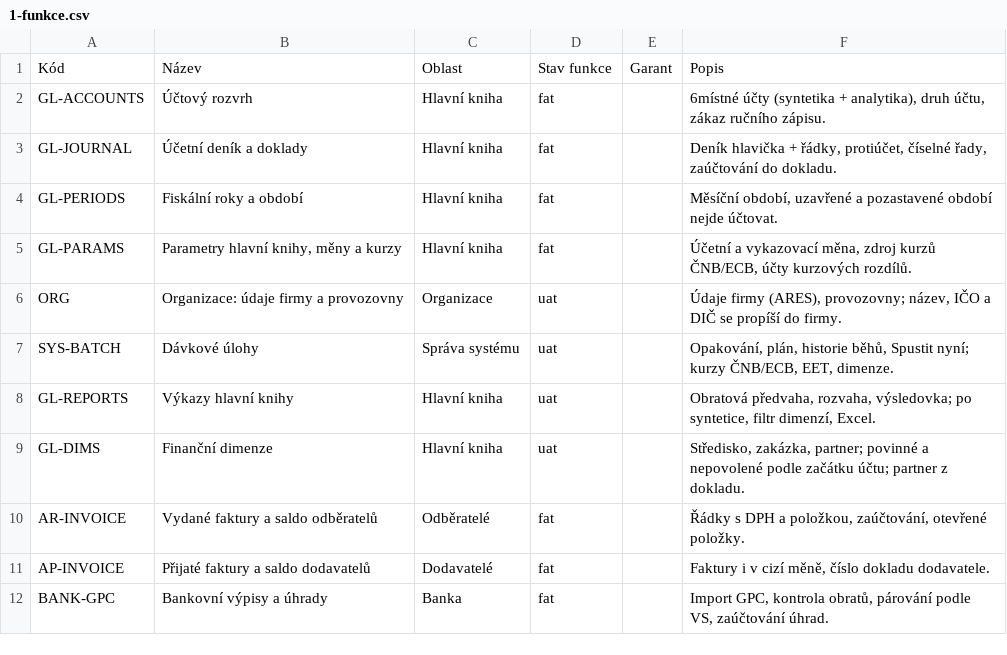
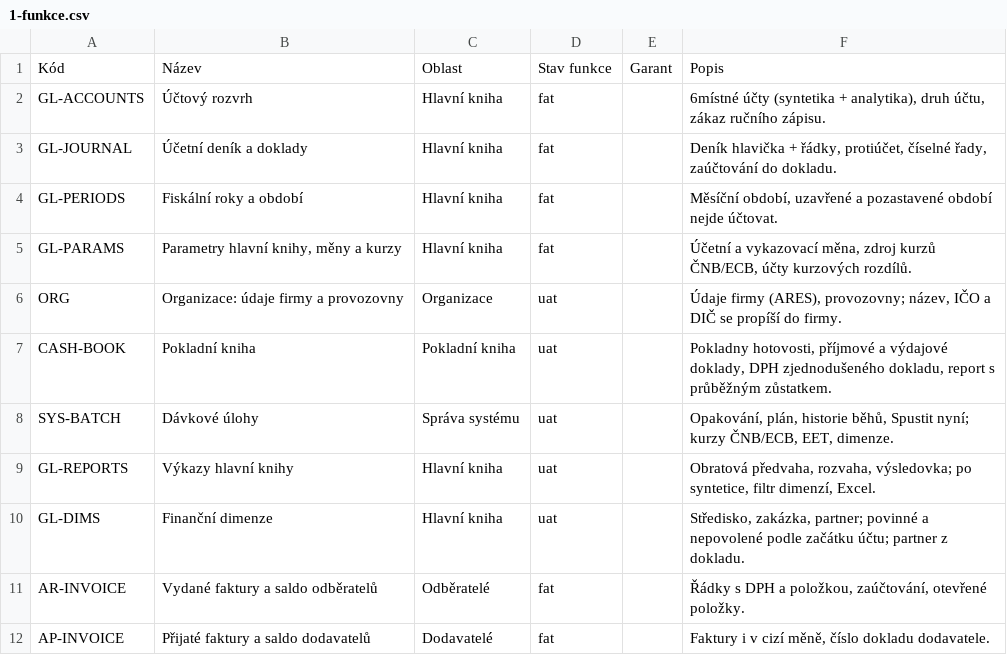
Before and after one commit to bregovic/shanon, a CSV file: docs/qa/1-funkce.csv, drawn as a sheet; only a part is shown; the shorter side is filled out with more unchanged rows.

```diff
--- a/docs/qa/1-funkce.csv
+++ b/docs/qa/1-funkce.csv
@@ -6,2 +6,3 @@ GL-PARAMS;Parametry hlavní knihy, měny a kurzy;Hlavní kniha;fat;;Účetní a
 ORG;Organizace: údaje firmy a provozovny;Organizace;uat;;"Údaje firmy (ARES), provozovny; název, IČO a DIČ se propíší do firmy."
+CASH-BOOK;Pokladní kniha;Pokladní kniha;uat;;Pokladny hotovosti, příjmové a výdajové doklady, DPH zjednodušeného dokladu, report s průběžným zůstatkem.
 SYS-BATCH;Dávkové úlohy;Správa systému;uat;;"Opakování, plán, historie běhů, Spustit nyní; kurzy ČNB/ECB, EET, dimenze."
```
Also changed, not shown: docs/qa/2-scenare.csv, docs/qa/3-pozadavky.csv, 13 other files.
